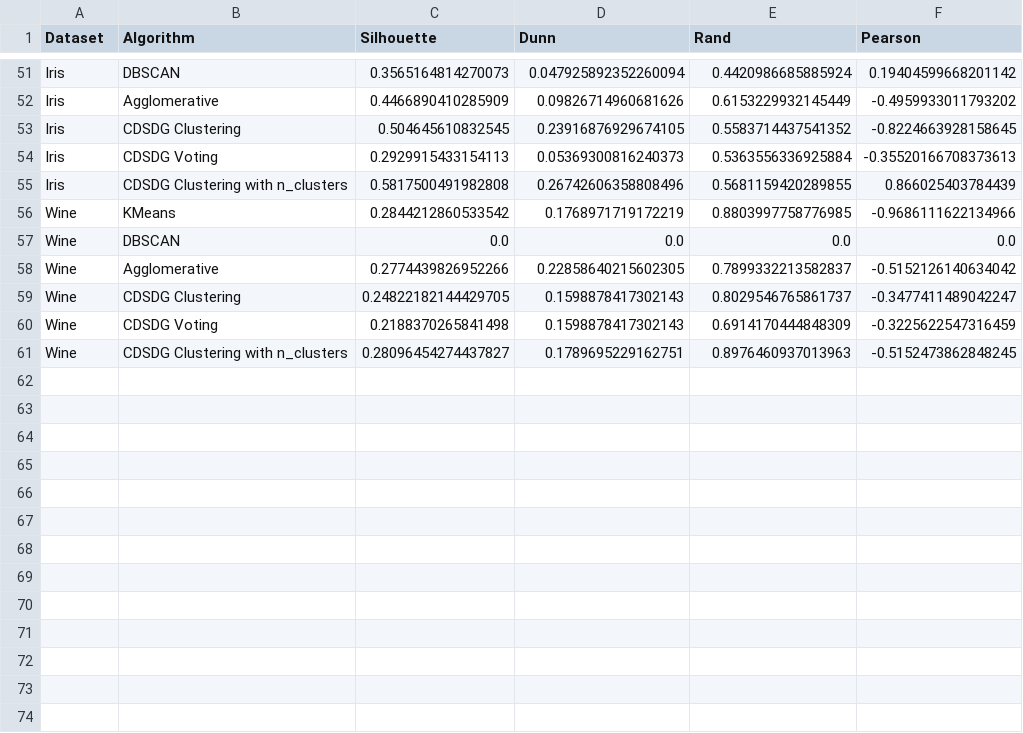
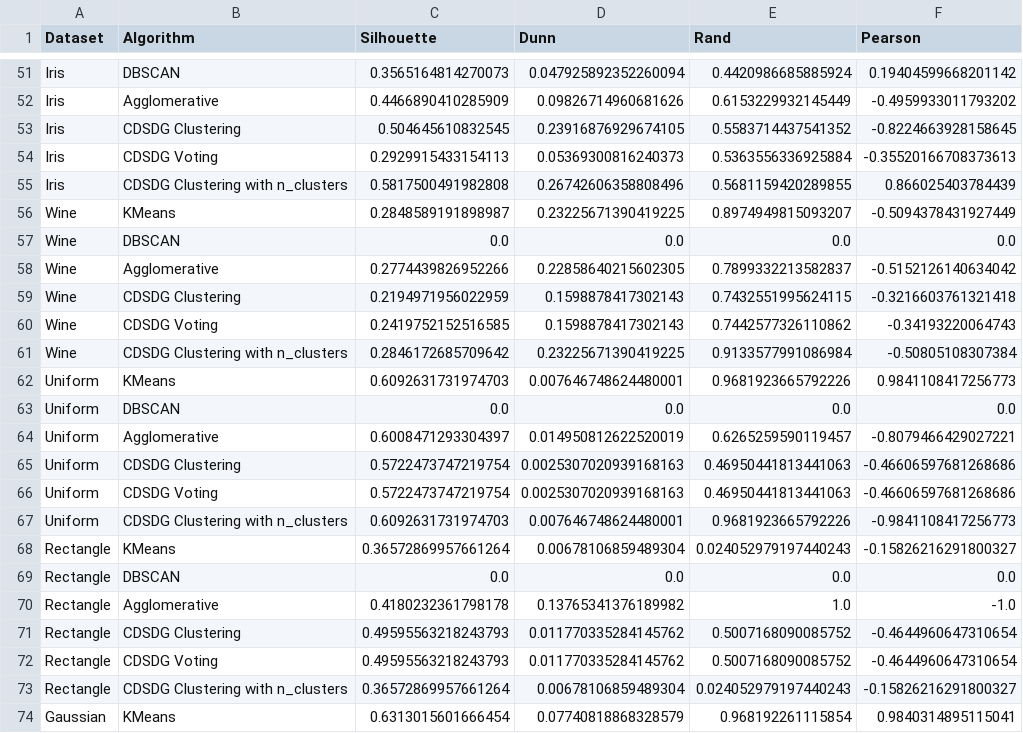
Before and after one commit to DR-Barros/trabajo-dirigido, a CSV file: clustering/results/results12.csv, drawn as a sheet; only a part is shown, gaps mark what is left out; the diff covers the shown part only.

```diff
--- a/clustering/results/results12.csv
+++ b/clustering/results/results12.csv
@@ -55,7 +55,20 @@ Iris,CDSDG Voting,0.2929915433154113,0.05369300816240373,0.5363556336925884,-0.3
 Iris,CDSDG Clustering with n_clusters,0.5817500491982808,0.26742606358808496,0.5681159420289855,0.866025403784439
-Wine,KMeans,0.2844212860533542,0.1768971719172219,0.8803997758776985,-0.9686111622134966
+Wine,KMeans,0.2848589191898987,0.23225671390419225,0.8974949815093207,-0.5094378431927449
 Wine,DBSCAN,0.0,0.0,0.0,0.0
 Wine,Agglomerative,0.2774439826952266,0.22858640215602305,0.7899332213582837,-0.5152126140634042
-Wine,CDSDG Clustering,0.24822182144429705,0.1598878417302143,0.8029546765861737,-0.3477411489042247
-Wine,CDSDG Voting,0.2188370265841498,0.1598878417302143,0.6914170444848309,-0.3225622547316459
-Wine,CDSDG Clustering with n_clusters,0.28096454274437827,0.1789695229162751,0.8976460937013963,-0.5152473862848245
+Wine,CDSDG Clustering,0.2194971956022959,0.1598878417302143,0.7432551995624115,-0.3216603761321418
+Wine,CDSDG Voting,0.2419752152516585,0.1598878417302143,0.7442577326110862,-0.34193220064743
+Wine,CDSDG Clustering with n_clusters,0.2846172685709642,0.23225671390419225,0.9133577991086984,-0.50805108307384
+Uniform,KMeans,0.6092631731974703,0.007646748624480001,0.9681923665792226,0.9841108417256773
+Uniform,DBSCAN,0.0,0.0,0.0,0.0
+Uniform,Agglomerative,0.6008471293304397,0.014950812622520019,0.6265259590119457,-0.8079466429027221
+Uniform,CDSDG Clustering,0.5722473747219754,0.0025307020939168163,0.46950441813441063,-0.46606597681268686
+Uniform,CDSDG Voting,0.5722473747219754,0.0025307020939168163,0.46950441813441063,-0.46606597681268686
+Uniform,CDSDG Clustering with n_clusters,0.6092631731974703,0.007646748624480001,0.9681923665792226,-0.9841108417256773
+Rectangle,KMeans,0.36572869957661264,0.00678106859489304,0.024052979197440243,-0.15826216291800327
+Rectangle,DBSCAN,0.0,0.0,0.0,0.0
+Rectangle,Agglomerative,0.4180232361798178,0.13765341376189982,1.0,-1.0
+Rectangle,CDSDG Clustering,0.49595563218243793,0.011770335284145762,0.5007168090085752,-0.4644960647310654
+Rectangle,CDSDG Voting,0.49595563218243793,0.011770335284145762,0.5007168090085752,-0.4644960647310654
+Rectangle,CDSDG Clustering with n_clusters,0.36572869957661264,0.00678106859489304,0.024052979197440243,-0.15826216291800327
+Gaussian,KMeans,0.6313015601666454,0.07740818868328579,0.968192261115854,0.9840314895115041
```
Also changed, not shown: 11 added rows and 32 edited cells elsewhere in this file, clustering/results/results14.csv, clustering/results/results18.csv, 18 other files.
